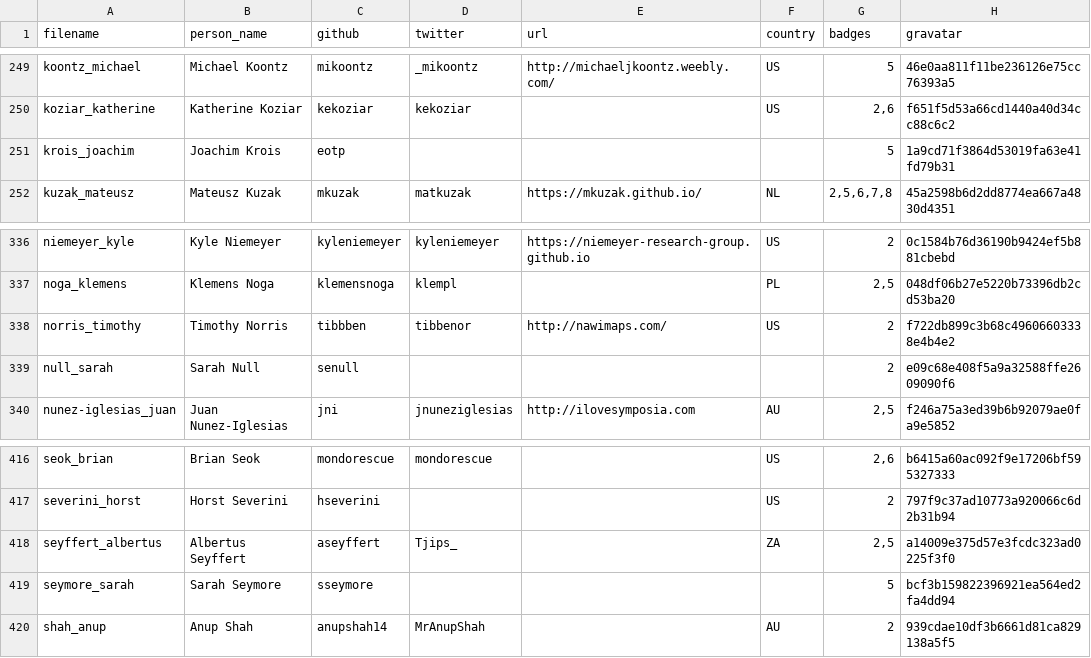
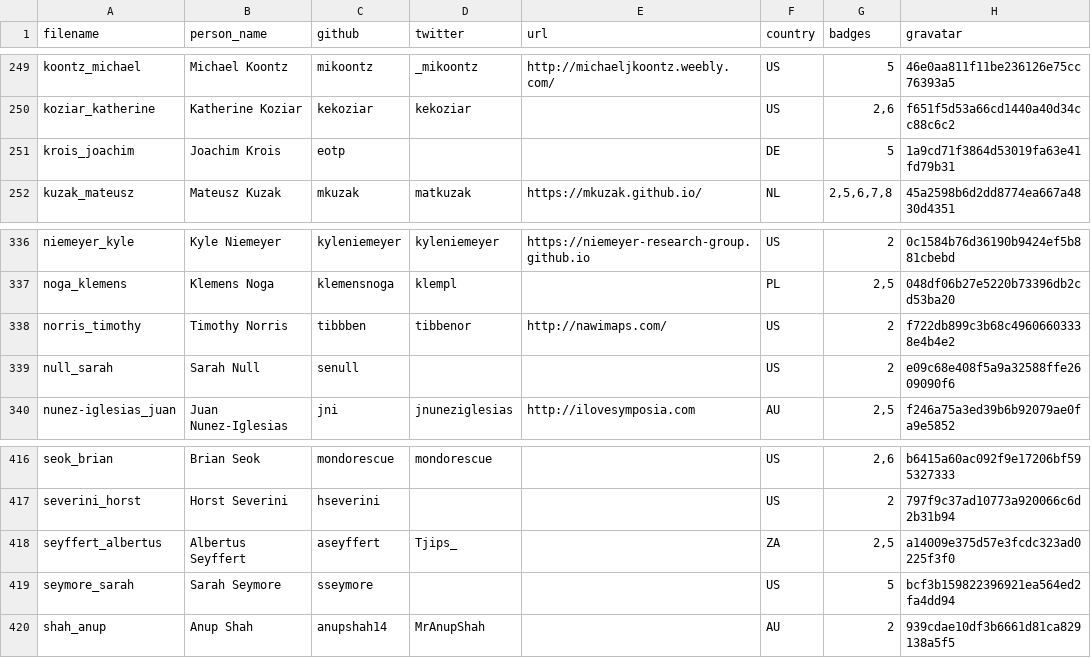
Before and after one commit to hpc-carpentry/hpc-carpentry.github.io, a CSV file: _data/publish_instructors.csv, drawn as a sheet; only a part is shown, gaps mark what is left out; the diff covers the shown part only; the diff names each change by its address in the sheet, - before the commit and + after, or states it on an @@ line.

```diff
--- a/_data/publish_instructors.csv
+++ b/_data/publish_instructors.csv
-F251 (country): (empty)
+F251 (country): DE
-F339 (country): (empty)
+F339 (country): US
-F419 (country): (empty)
+F419 (country): US
```
Also changed, not shown: 9 edited cells elsewhere in this file.
